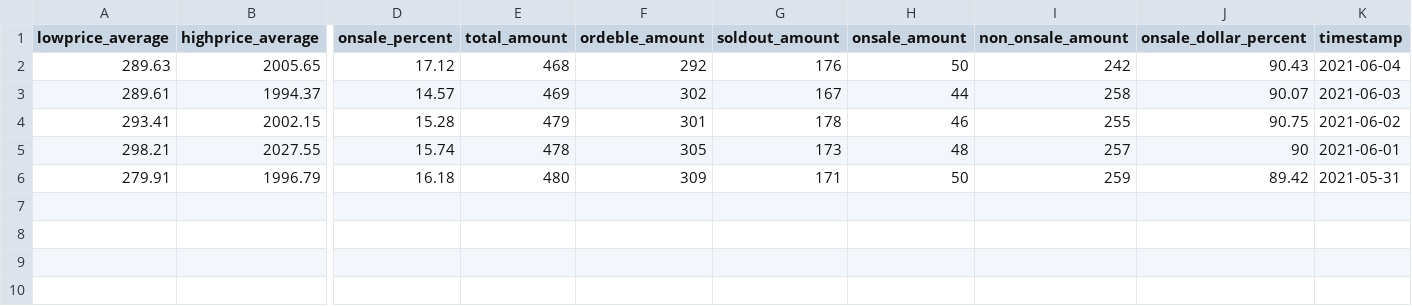
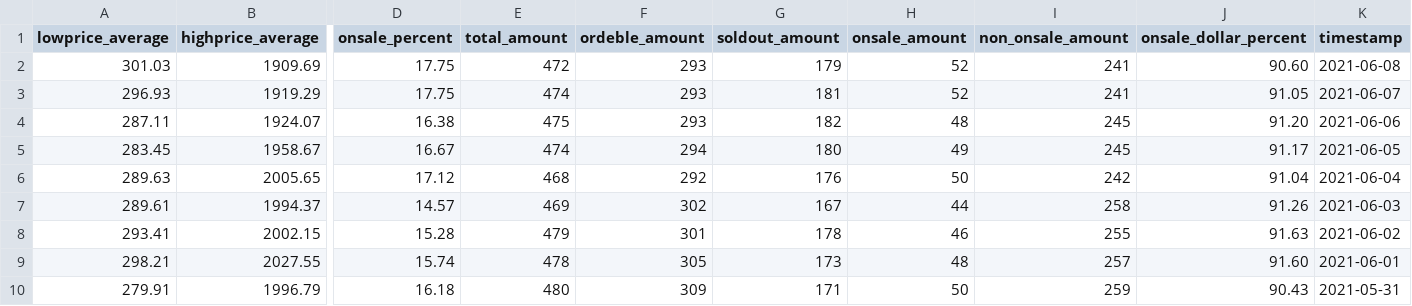
Before and after one commit to b9907051/iphone, a CSV file: static/data/Electronics/bestbuy_laptop.csv, drawn as a sheet; only a part is shown, gaps mark what is left out; addresses are those after the commit; rows hold the shown columns only; the diff names each change by its address in the sheet, - before the commit and + after, or states it on an @@ line.

```diff
--- a/static/data/Electronics/bestbuy_laptop.csv
+++ b/static/data/Electronics/bestbuy_laptop.csv
+row 2: 301.03 | 1909.69 | 17.75 | 472 | 293 | 179 | 52 | 241 | 90.60 | 2021-06-08
+row 3: 296.93 | 1919.29 | 17.75 | 474 | 293 | 181 | 52 | 241 | 91.05 | 2021-06-07
+row 4: 287.11 | 1924.07 | 16.38 | 475 | 293 | 182 | 48 | 245 | 91.20 | 2021-06-06
+row 5: 283.45 | 1958.67 | 16.67 | 474 | 294 | 180 | 49 | 245 | 91.17 | 2021-06-05
-J6 (onsale_dollar_percent): 90.43
+J6 (onsale_dollar_percent): 91.04
-J7 (onsale_dollar_percent): 90.07
+J7 (onsale_dollar_percent): 91.26
-J8 (onsale_dollar_percent): 90.75
+J8 (onsale_dollar_percent): 91.63
-J9 (onsale_dollar_percent): 90
+J9 (onsale_dollar_percent): 91.60
-J10 (onsale_dollar_percent): 89.42
+J10 (onsale_dollar_percent): 90.43
```
Also changed, not shown: static/data/Global_Mobility_Report.csv, static/data/Sports/nike.csv, 23 other files.
